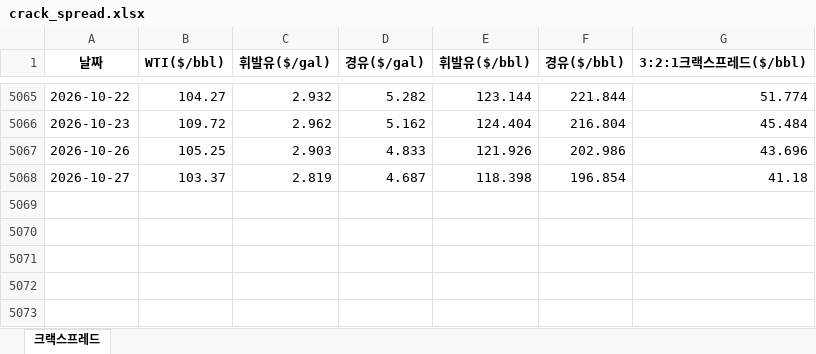
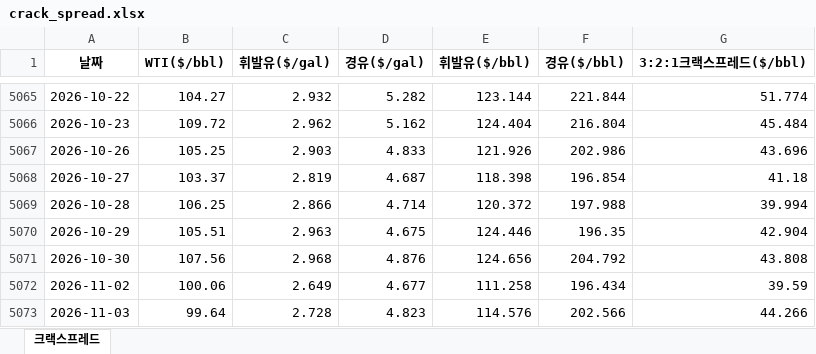
Before and after one commit to joonhakkim/liquidity-dashboard, an Excel workbook: docs/downloads/crack_spread.xlsx, sheet 크랙스프레드, drawn as a sheet; only a part is shown, gaps mark what is left out; values as stored, in another font and other column widths than the file's, no borders; the diff names each change by its address in the sheet, - before the commit and + after, or states it on an @@ line.

```diff
--- a/docs/downloads/crack_spread.xlsx (sheet 크랙스프레드)
+++ b/docs/downloads/crack_spread.xlsx (sheet 크랙스프레드)
+row 5069: 2026-10-28 | 106.25 | 2.866 | 4.714 | 120.372 | 197.988 | 39.994
+row 5070: 2026-10-29 | 105.51 | 2.963 | 4.675 | 124.446 | 196.35 | 42.904
+row 5071: 2026-10-30 | 107.56 | 2.968 | 4.876 | 124.656 | 204.792 | 43.808
+row 5072: 2026-11-02 | 100.06 | 2.649 | 4.677 | 111.258 | 196.434 | 39.59
+row 5073: 2026-11-03 | 99.64 | 2.728 | 4.823 | 114.576 | 202.566 | 44.266
```
Also changed, not shown: docs/downloads/inflation_nowcast.xlsx, docs/downloads/taylor_rule.xlsx, 38 other files.
